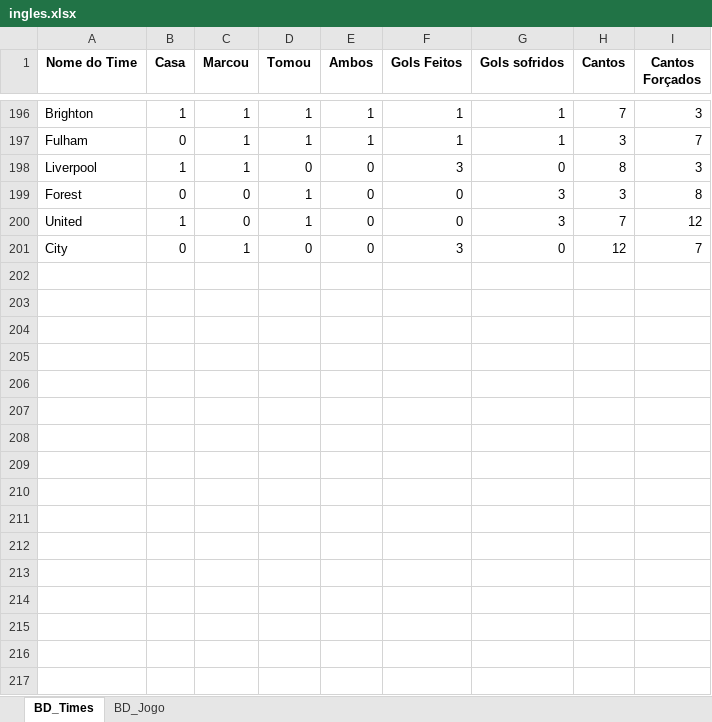
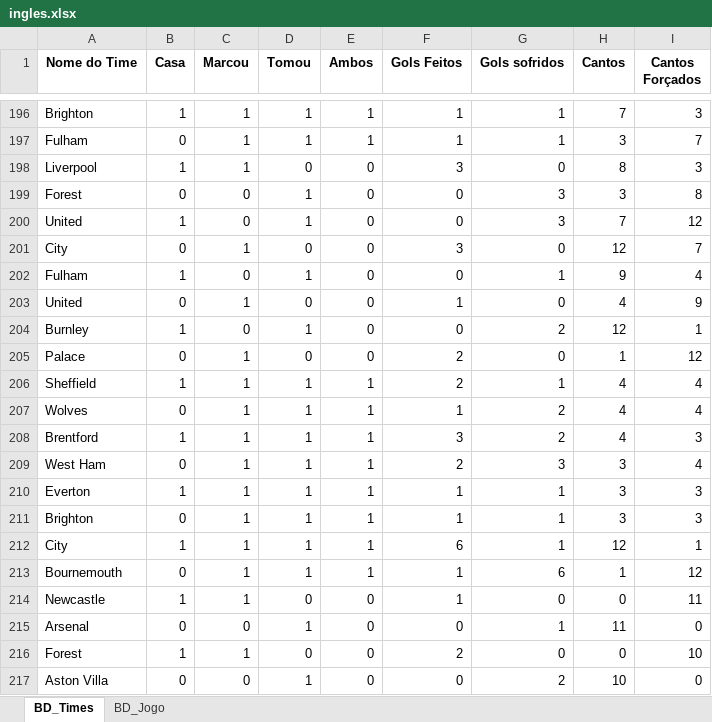
Before and after one commit to marcoscerqueira2603/pagina_apostas, an Excel workbook: ingles.xlsx, sheet BD_Times, drawn as a sheet; only a part is shown, gaps mark what is left out; values as stored, in another font and other column widths than the file's, no borders; the diff names each change by its address in the sheet, - before the commit and + after, or states it on an @@ line.

```diff
--- a/ingles.xlsx (sheet BD_Times)
+++ b/ingles.xlsx (sheet BD_Times)
+row 202: Fulham | 1 | 0 | 1 | 0 | 0 | 1 | 9 | 4
+row 203: United | 0 | 1 | 0 | 0 | 1 | 0 | 4 | 9
+row 204: Burnley | 1 | 0 | 1 | 0 | 0 | 2 | 12 | 1
+row 205: Palace | 0 | 1 | 0 | 0 | 2 | 0 | 1 | 12
+row 206: Sheffield | 1 | 1 | 1 | 1 | 2 | 1 | 4 | 4
+row 207: Wolves | 0 | 1 | 1 | 1 | 1 | 2 | 4 | 4
+row 208: Brentford | 1 | 1 | 1 | 1 | 3 | 2 | 4 | 3
+row 209: West Ham | 0 | 1 | 1 | 1 | 2 | 3 | 3 | 4
+row 210: Everton | 1 | 1 | 1 | 1 | 1 | 1 | 3 | 3
+row 211: Brighton | 0 | 1 | 1 | 1 | 1 | 1 | 3 | 3
+row 212: City | 1 | 1 | 1 | 1 | 6 | 1 | 12 | 1
+row 213: Bournemouth | 0 | 1 | 1 | 1 | 1 | 6 | 1 | 12
+row 214: Newcastle | 1 | 1 | 0 | 0 | 1 | 0 | 0 | 11
+row 215: Arsenal | 0 | 0 | 1 | 0 | 0 | 1 | 11 | 0
+row 216: Forest | 1 | 1 | 0 | 0 | 2 | 0 | 0 | 10
+row 217: Aston Villa | 0 | 0 | 1 | 0 | 0 | 2 | 10 | 0
```
Also changed, not shown: sheet BD_Jogo, Dados_Forms.xlsx, chines.xlsx, 6 other files.
